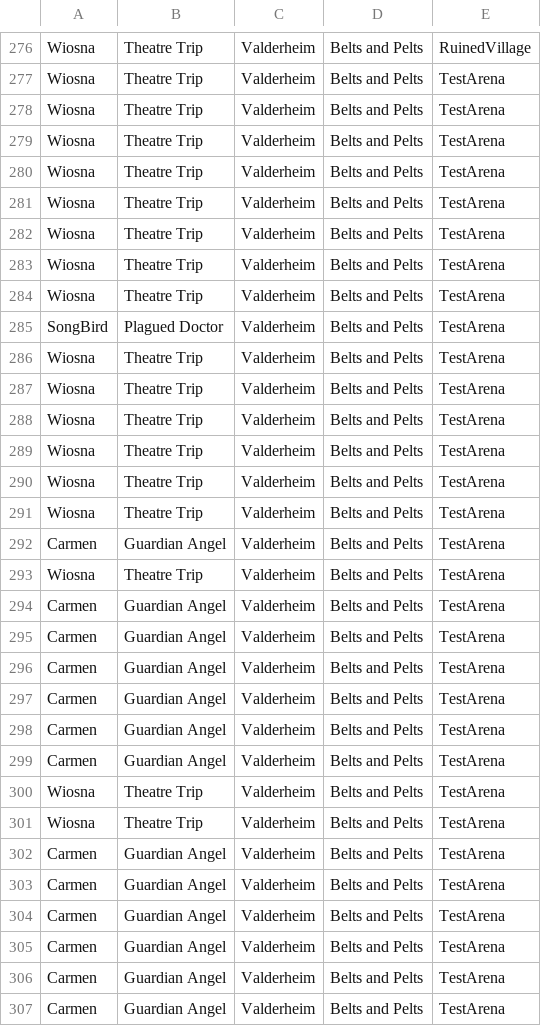
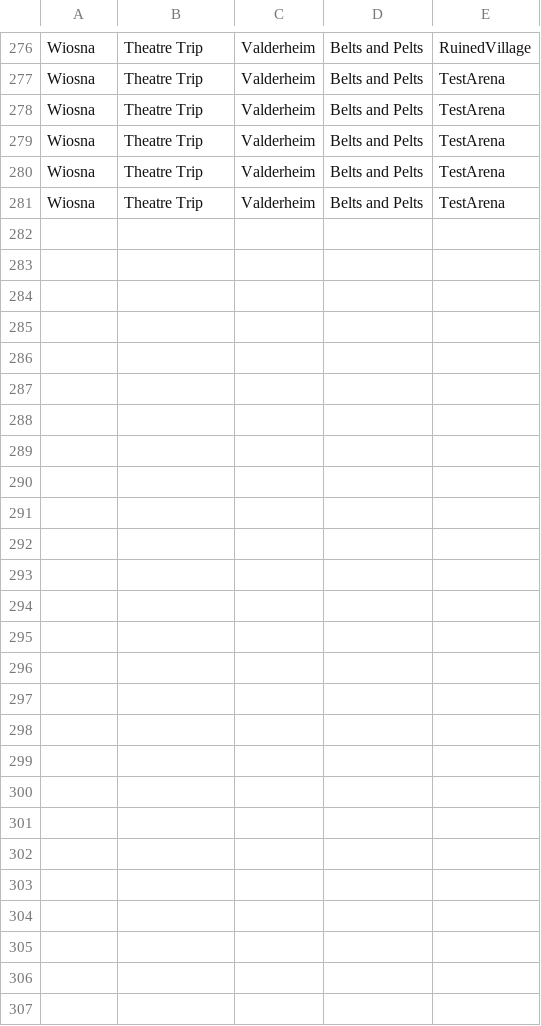
Before and after one commit to MattBrettGames/MagicTheBladdering, a CSV file: FunGame/Assets/Reports/data.csv, drawn as a sheet; only a part is shown, gaps mark what is left out.

Commit message:
Wiosna works mostly

```diff
--- a/FunGame/Assets/Reports/data.csv
+++ b/FunGame/Assets/Reports/data.csv
@@ -281,27 +281 @@ Wiosna,Theatre Trip,Valderheim,Belts and Pelts,TestArena
 Wiosna,Theatre Trip,Valderheim,Belts and Pelts,TestArena
-Wiosna,Theatre Trip,Valderheim,Belts and Pelts,TestArena
-Wiosna,Theatre Trip,Valderheim,Belts and Pelts,TestArena
-Wiosna,Theatre Trip,Valderheim,Belts and Pelts,TestArena
-SongBird,Plagued Doctor,Valderheim,Belts and Pelts,TestArena
-Wiosna,Theatre Trip,Valderheim,Belts and Pelts,TestArena
-Wiosna,Theatre Trip,Valderheim,Belts and Pelts,TestArena
-Wiosna,Theatre Trip,Valderheim,Belts and Pelts,TestArena
-Wiosna,Theatre Trip,Valderheim,Belts and Pelts,TestArena
-Wiosna,Theatre Trip,Valderheim,Belts and Pelts,TestArena
-Wiosna,Theatre Trip,Valderheim,Belts and Pelts,TestArena
-Carmen,Guardian Angel,Valderheim,Belts and Pelts,TestArena
-Wiosna,Theatre Trip,Valderheim,Belts and Pelts,TestArena
-Carmen,Guardian Angel,Valderheim,Belts and Pelts,TestArena
-Carmen,Guardian Angel,Valderheim,Belts and Pelts,TestArena
-Carmen,Guardian Angel,Valderheim,Belts and Pelts,TestArena
-Carmen,Guardian Angel,Valderheim,Belts and Pelts,TestArena
-Carmen,Guardian Angel,Valderheim,Belts and Pelts,TestArena
-Carmen,Guardian Angel,Valderheim,Belts and Pelts,TestArena
-Wiosna,Theatre Trip,Valderheim,Belts and Pelts,TestArena
-Wiosna,Theatre Trip,Valderheim,Belts and Pelts,TestArena
-Carmen,Guardian Angel,Valderheim,Belts and Pelts,TestArena
-Carmen,Guardian Angel,Valderheim,Belts and Pelts,TestArena
-Carmen,Guardian Angel,Valderheim,Belts and Pelts,TestArena
-Carmen,Guardian Angel,Valderheim,Belts and Pelts,TestArena
-Carmen,Guardian Angel,Valderheim,Belts and Pelts,TestArena
-Carmen,Guardian Angel,Valderheim,Belts and Pelts,TestArena
```
Also changed, not shown: 15 other files.
